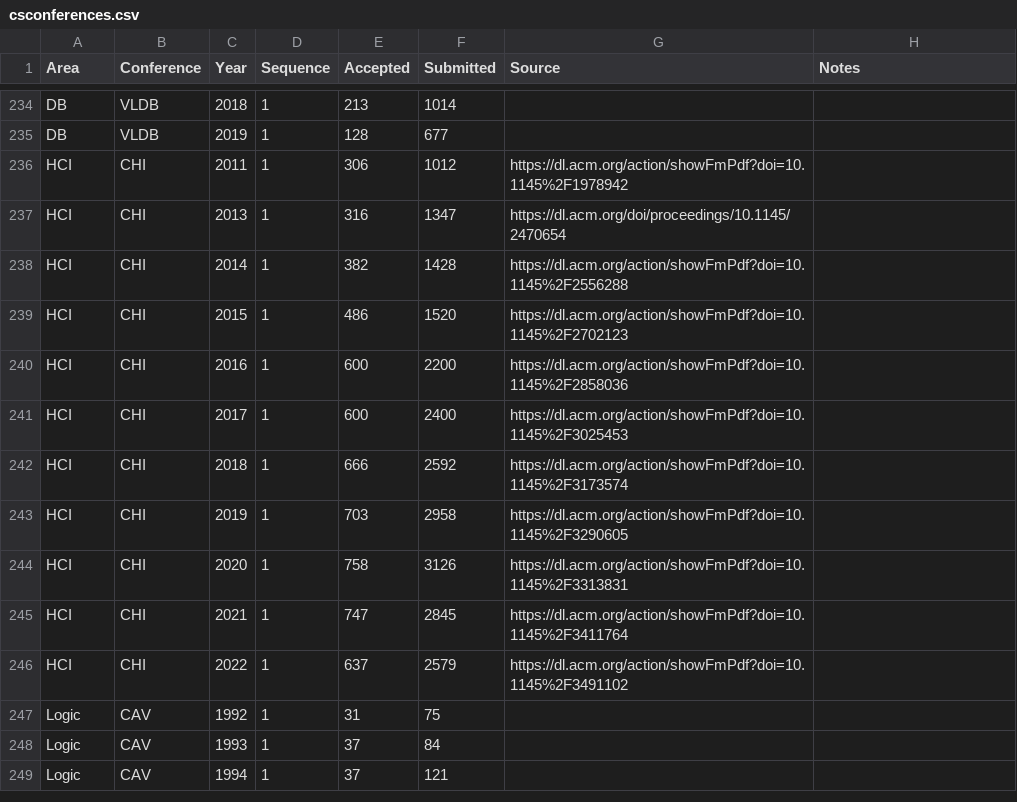
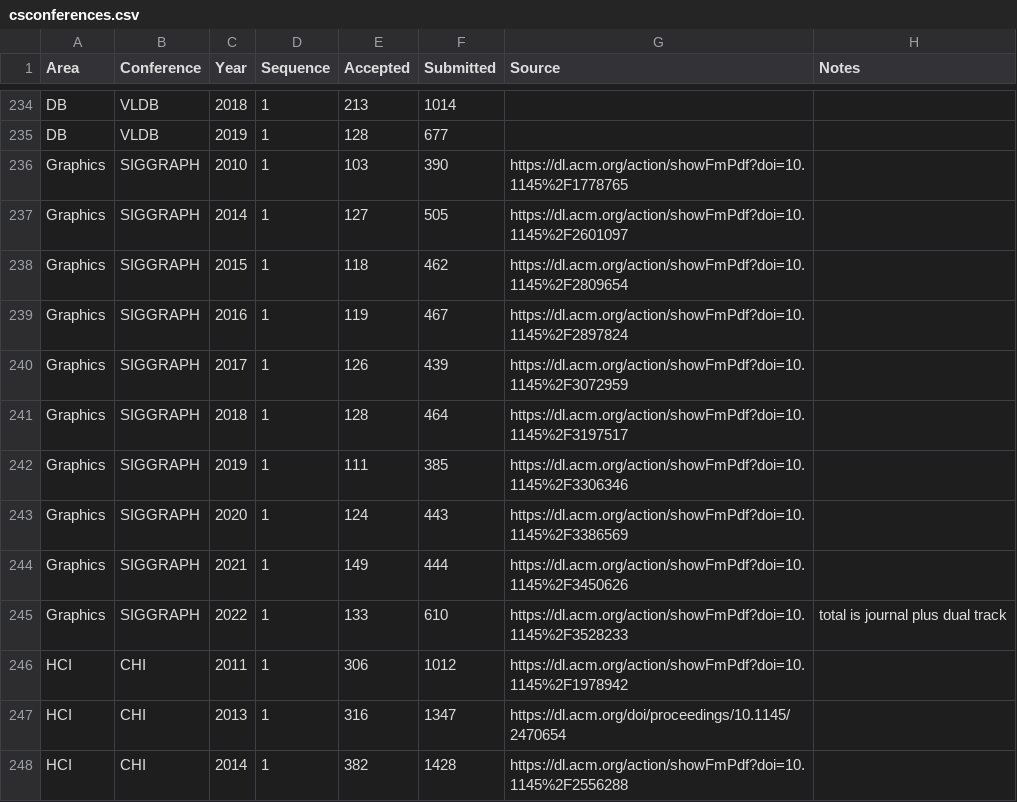
Before and after one commit to emeryberger/csconferences, a CSV file: csconferences.csv, drawn as a sheet; only a part is shown, gaps mark what is left out; the shorter side is filled out with more unchanged rows.

Commit message:
SIGGRAPH

```diff
--- a/csconferences.csv
+++ b/csconferences.csv
@@ -235,2 +235,12 @@ DB,VLDB,2018,1,213,1014,,
 DB,VLDB,2019,1,128,677,,
+Graphics,SIGGRAPH,2010,1,103,390,https://dl.acm.org/action/showFmPdf?doi=10.1145%2F1778765,
+Graphics,SIGGRAPH,2014,1,127,505,https://dl.acm.org/action/showFmPdf?doi=10.1145%2F2601097,
+Graphics,SIGGRAPH,2015,1,118,462,https://dl.acm.org/action/showFmPdf?doi=10.1145%2F2809654,
+Graphics,SIGGRAPH,2016,1,119,467,https://dl.acm.org/action/showFmPdf?doi=10.1145%2F2897824,
+Graphics,SIGGRAPH,2017,1,126,439,https://dl.acm.org/action/showFmPdf?doi=10.1145%2F3072959,
+Graphics,SIGGRAPH,2018,1,128,464,https://dl.acm.org/action/showFmPdf?doi=10.1145%2F3197517,
+Graphics,SIGGRAPH,2019,1,111,385,https://dl.acm.org/action/showFmPdf?doi=10.1145%2F3306346,
+Graphics,SIGGRAPH,2020,1,124,443,https://dl.acm.org/action/showFmPdf?doi=10.1145%2F3386569,
+Graphics,SIGGRAPH,2021,1,149,444,https://dl.acm.org/action/showFmPdf?doi=10.1145%2F3450626,
+Graphics,SIGGRAPH,2022,1,133,610,https://dl.acm.org/action/showFmPdf?doi=10.1145%2F3528233,total is journal plus dual track
 HCI,CHI,2011,1,306,1012,https://dl.acm.org/action/showFmPdf?doi=10.1145%2F1978942,
```
Also changed, not shown: 55 other files.
